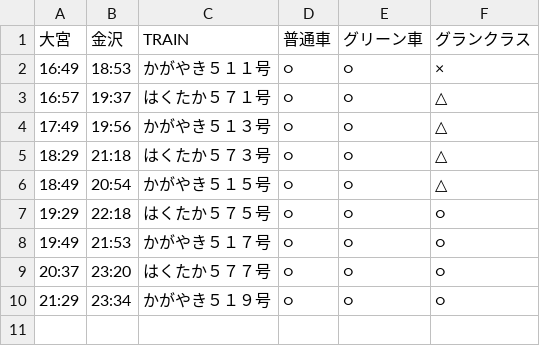
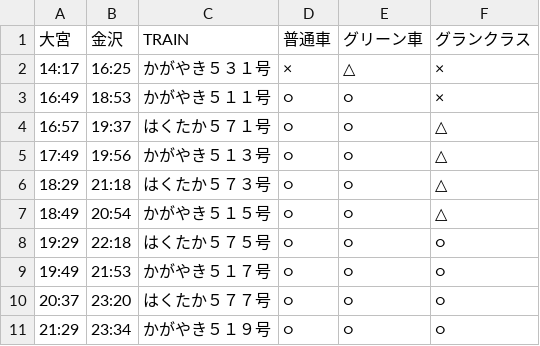
Before and after one commit to stockaitkenwaterman/DEPARTURES, a TSV file: 1231.tsv, drawn as a sheet; the diff names each change by its address in the sheet, - before the commit and + after, or states it on an @@ line.

Commit message:
no comment is good comment

```diff
--- a/1231.tsv
+++ b/1231.tsv
+row 2: 14:17 | 16:25 | かがやき５３１号 | × | △ | ×
```
